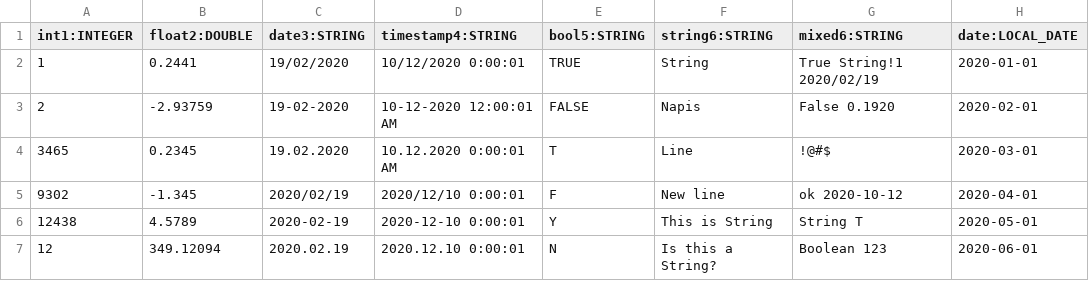
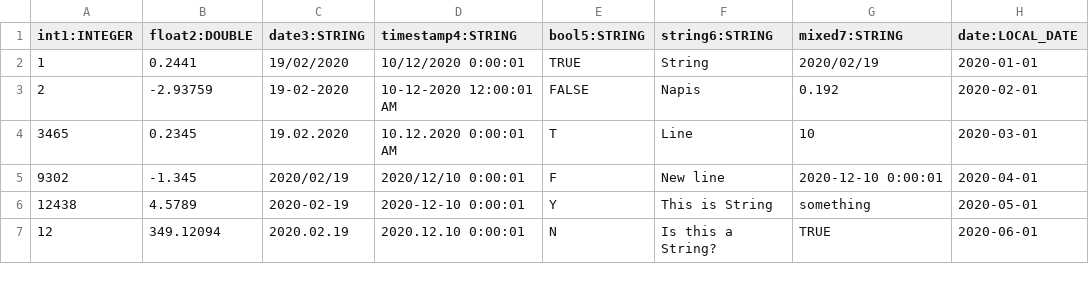
Before and after one commit to dqops/dqo, a CSV file: dqoai/sampledata/detect_datatype_test.csv, drawn as a sheet.

Commit message:
Data type detection check updated and fixed for bigquery.

```diff
--- a/dqoai/sampledata/detect_datatype_test.csv
+++ b/dqoai/sampledata/detect_datatype_test.csv
@@ -1,7 +1,7 @@
-int1:INTEGER,float2:DOUBLE,date3:STRING,timestamp4:STRING,bool5:STRING,string6:STRING,mixed6:STRING,date:LOCAL_DATE
-1,0.2441,19/02/2020,10/12/2020 0:00:01,TRUE,String,True String!1 2020/02/19,2020-01-01
-2,-2.93759,19-02-2020,10-12-2020 12:00:01 AM,FALSE,Napis,False 0.1920,2020-02-01
-3465,0.2345,19.02.2020,10.12.2020 0:00:01 AM,T,Line,!@#$,2020-03-01
-9302,-1.345,2020/02/19,2020/12/10 0:00:01,F,New line,ok 2020-10-12,2020-04-01
-12438,4.5789,2020-02-19,2020-12-10 0:00:01,Y,This is String,String T,2020-05-01
-12,349.12094,2020.02.19,2020.12.10 0:00:01,N,Is this a String?,Boolean 123,2020-06-01
+int1:INTEGER,float2:DOUBLE,date3:STRING,timestamp4:STRING,bool5:STRING,string6:STRING,mixed7:STRING,date:LOCAL_DATE
+1,0.2441,19/02/2020,10/12/2020 0:00:01,TRUE,String,2020/02/19,2020-01-01
+2,-2.93759,19-02-2020,10-12-2020 12:00:01 AM,FALSE,Napis,0.192,2020-02-01
+3465,0.2345,19.02.2020,10.12.2020 0:00:01 AM,T,Line,10,2020-03-01
+9302,-1.345,2020/02/19,2020/12/10 0:00:01,F,New line,2020-12-10 0:00:01,2020-04-01
+12438,4.5789,2020-02-19,2020-12-10 0:00:01,Y,This is String,something,2020-05-01
+12,349.12094,2020.02.19,2020.12.10 0:00:01,N,Is this a String?,TRUE,2020-06-01
```
Also changed, not shown: 54 other files.
